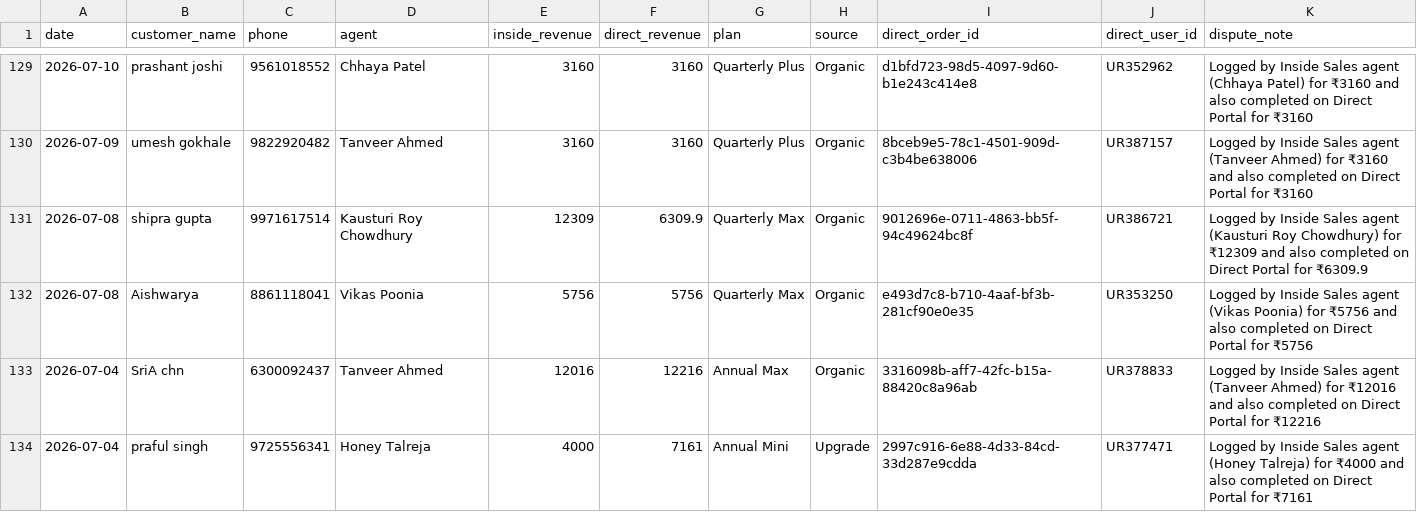
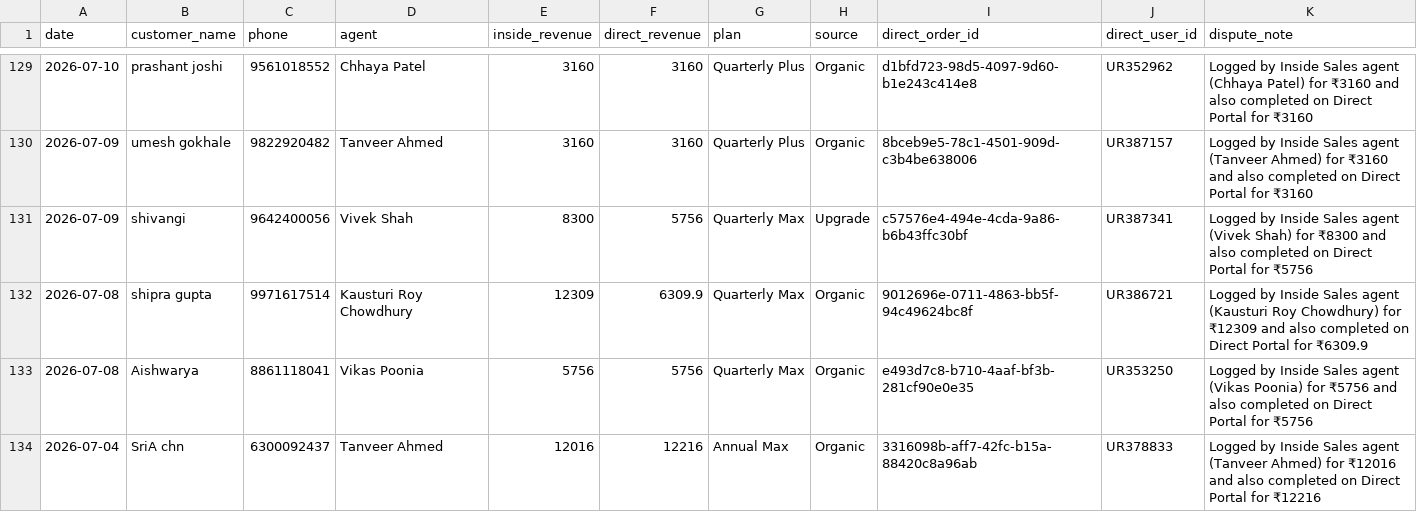
Before and after one commit to Amankr0402/Daily-Sales-Revenue-Report, a CSV file: data/disputed_sales_details.csv, drawn as a sheet; only a part is shown, gaps mark what is left out; the shorter side is filled out with more unchanged rows; the diff names each change by its address in the sheet, - before the commit and + after, or states it on an @@ line.

```diff
--- a/data/disputed_sales_details.csv
+++ b/data/disputed_sales_details.csv
+row 131: 2026-07-09 | shivangi | 9642400056 | Vivek Shah | 8300 | 5756 | Quarterly Max | Upgrade | c57576e4-494e-4cda-9a86-b6b43ffc30bf | UR387341 | Logged by Inside Sales agent (Vivek Shah) for ₹8300 and also completed on Direct Portal for ₹5756
```
Also changed, not shown: data/inside_sales_details.csv, data/missed_leads_details.csv, 29 other files.
